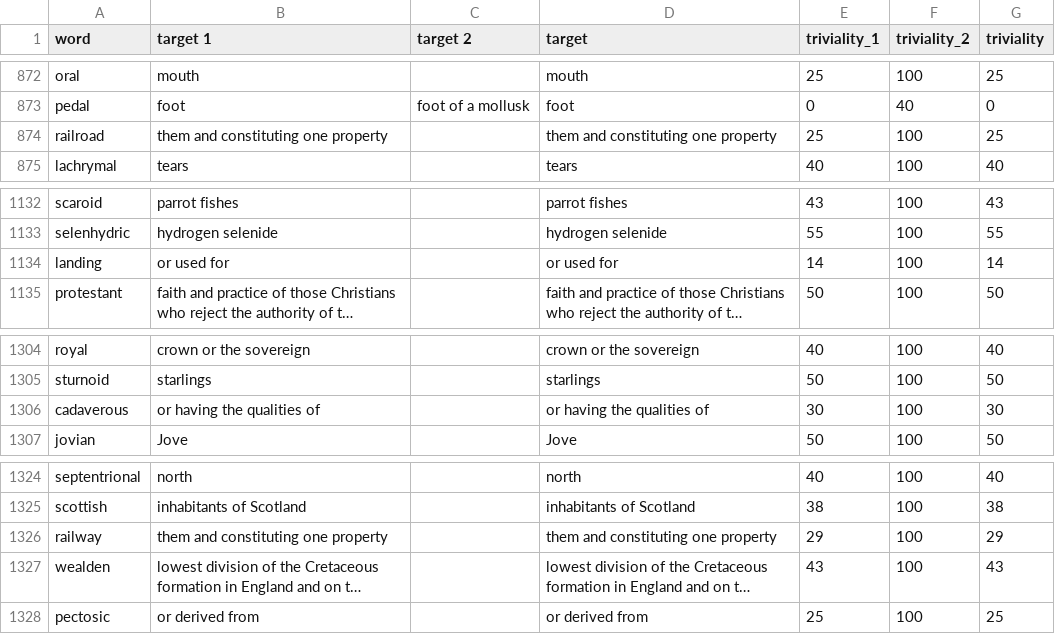
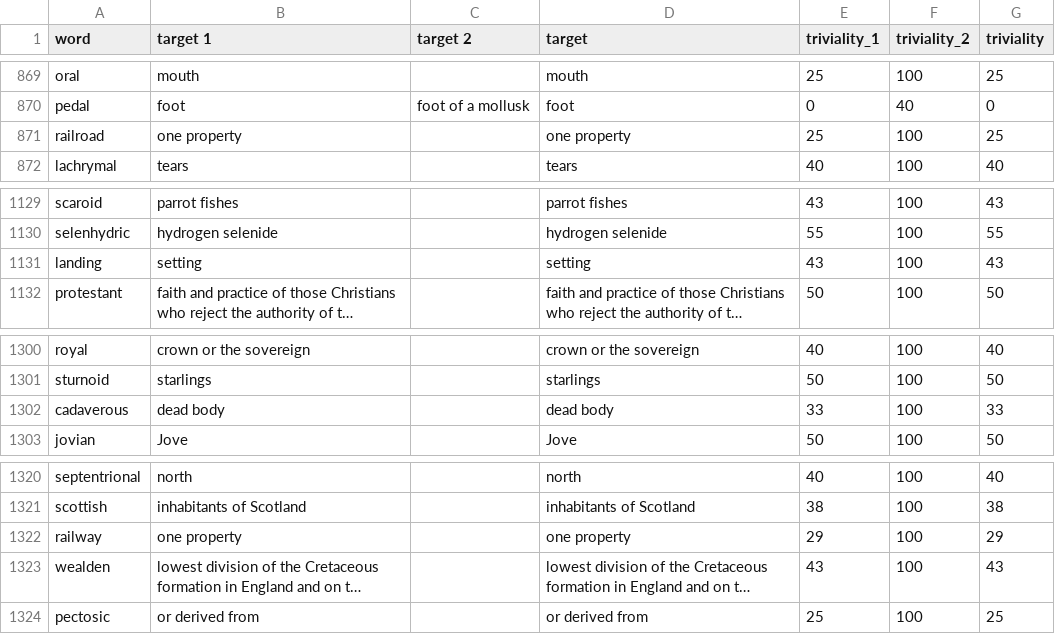
Before and after one commit to rkurchin/vulpyne, a CSV file: vulpyne_nontrivial.csv, drawn as a sheet; only a part is shown, gaps mark what is left out; long unchanged cells end in …; addresses are those after the commit; the diff covers the shown part only; the diff names each change by its address in the sheet, - before the commit and + after, or states it on an @@ line.

Commit message:
added target query

```diff
--- a/vulpyne_nontrivial.csv
+++ b/vulpyne_nontrivial.csv
-B871 (target 1): them and constituting one property
+B871 (target 1): one property
-D871 (target): them and constituting one property
+D871 (target): one property
-B1131 (target 1): or used for
+B1131 (target 1): setting
-D1131 (target): or used for
+D1131 (target): setting
-E1131 (triviality_1): 14
+E1131 (triviality_1): 43
-G1131 (triviality): 14
+G1131 (triviality): 43
-B1302 (target 1): or having the qualities of
+B1302 (target 1): dead body
-D1302 (target): or having the qualities of
+D1302 (target): dead body
-E1302 (triviality_1): 30
+E1302 (triviality_1): 33
-G1302 (triviality): 30
+G1302 (triviality): 33
-B1322 (target 1): them and constituting one property
+B1322 (target 1): one property
-D1322 (target): them and constituting one property
+D1322 (target): one property
```
Also changed, not shown: 4 removed rows and 4 edited cells elsewhere in this file, 4 other files.
